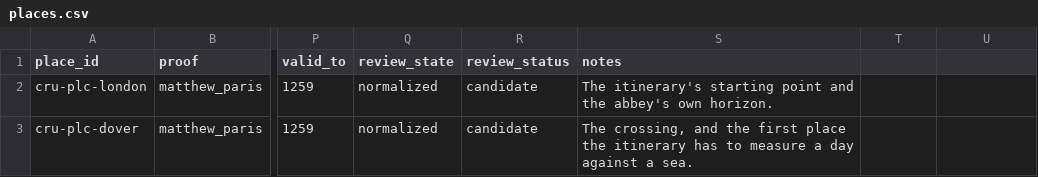
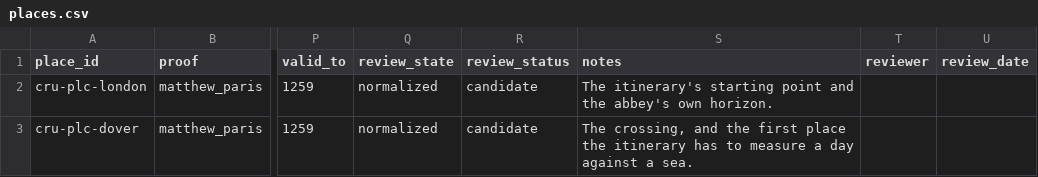
Before and after one commit to vladsimion/terra-chartarum, a CSV file: data/crusades/places.csv, drawn as a sheet; only a part is shown, gaps mark what is left out; the diff names each change by its address in the sheet, - before the commit and + after, or states it on an @@ line.

Commit message:
feat(crusades): give the flagship source audit a review tool (KAN-384) (#187)

```diff
--- a/data/crusades/places.csv
+++ b/data/crusades/places.csv
-T1: (empty)
+T1: reviewer
-U1: (empty)
+U1: review_date
```
Also changed, not shown: data/crusades/itinerary-stages.csv, data/crusades/release/cru-pilot-0.1/itinerary-stages.csv, 14 other files.
